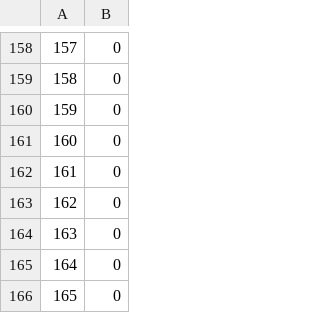
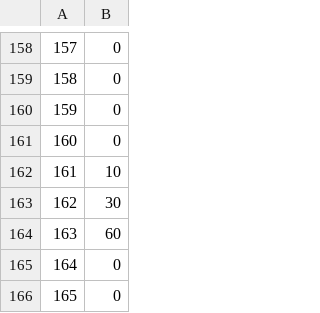
Before and after one commit to LukeOxley/Eeprom24AA32AF, a CSV file: logs/table.csv, drawn as a sheet; only a part is shown, gaps mark what is left out; the diff covers the shown part only.

```diff
--- a/logs/table.csv
+++ b/logs/table.csv
@@ -161,5 +161,5 @@
 160,0
-161,0
-162,0
-163,0
+161,10
+162,30
+163,60
 164,0
```
Also changed, not shown: 19 edited cells elsewhere in this file, 11 other files.
